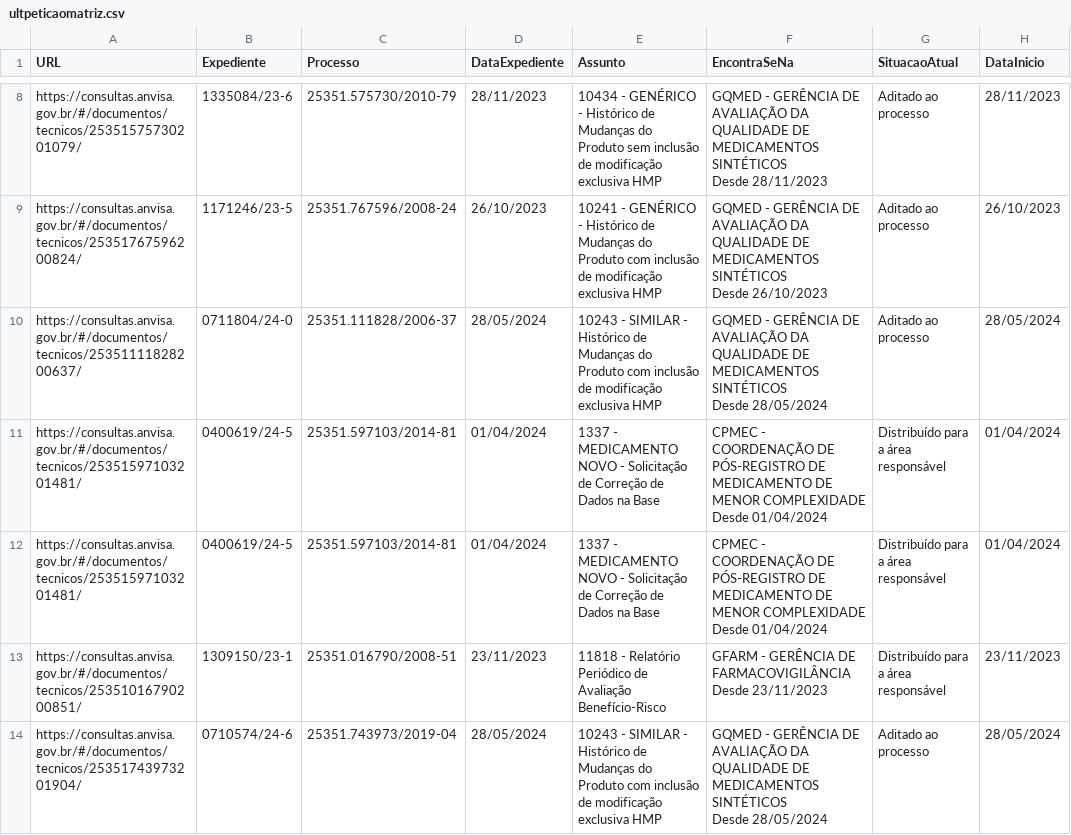
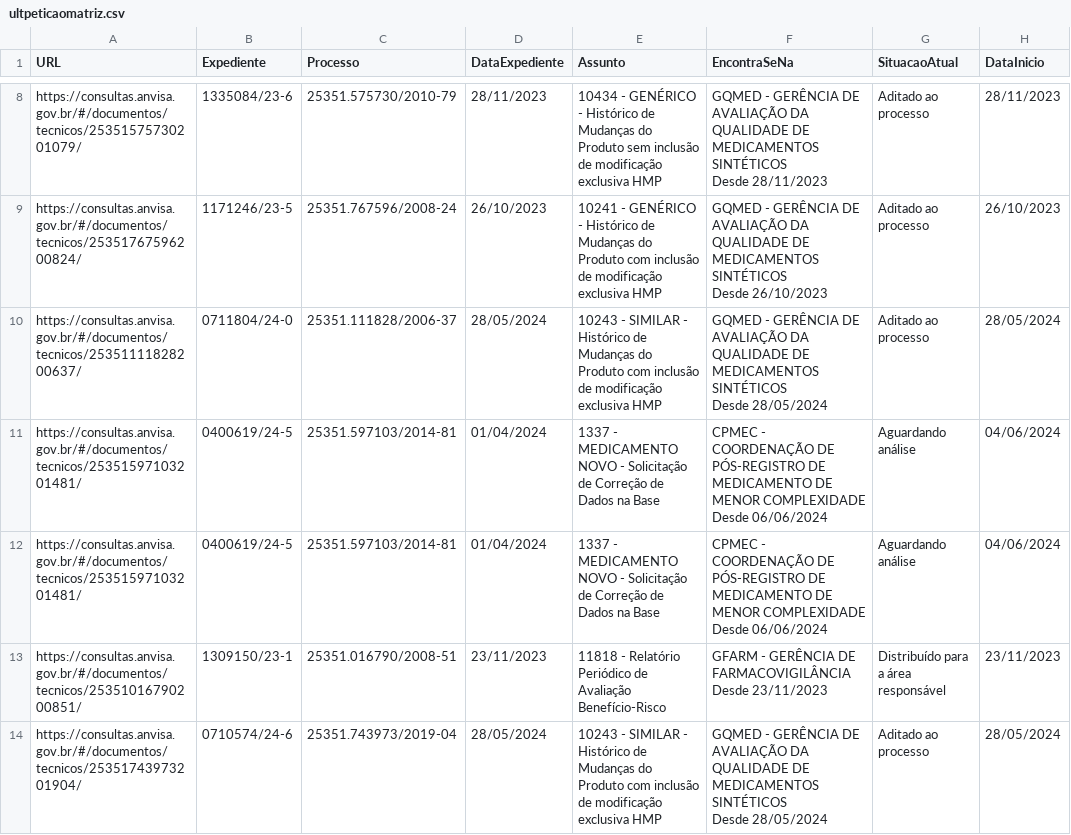
Before and after one commit to Diorgerb/DADOSreg, a CSV file: ultpeticaomatriz.csv, drawn as a sheet; only a part is shown, gaps mark what is left out.

Commit message:
Atualizando arquivo CSV com informações extraídas

```diff
--- a/ultpeticaomatriz.csv
+++ b/ultpeticaomatriz.csv
@@ -19,6 +19,6 @@ https://consultas.anvisa.gov.br/#/documentos/tecnicos/25351111828200637/,0711804
                                 Desde 28/05/2024",Aditado ao processo,28/05/2024
-https://consultas.anvisa.gov.br/#/documentos/tecnicos/25351597103201481/,0400619/24-5,25351.597103/2014-81,01/04/2024,1337 - MEDICAMENTO NOVO - Solicitação de Correção de Dados na Base,"CPMEC - COORDENAÇÃO DE PÓS-REGISTRO DE MEDICAMENTO DE MENOR COMPLEXIDADE
-                                Desde 01/04/2024",Distribuído para a área responsável,01/04/2024
-https://consultas.anvisa.gov.br/#/documentos/tecnicos/25351597103201481/,0400619/24-5,25351.597103/2014-81,01/04/2024,1337 - MEDICAMENTO NOVO - Solicitação de Correção de Dados na Base,"CPMEC - COORDENAÇÃO DE PÓS-REGISTRO DE MEDICAMENTO DE MENOR COMPLEXIDADE
-                                Desde 01/04/2024",Distribuído para a área responsável,01/04/2024
+https://consultas.anvisa.gov.br/#/documentos/tecnicos/25351597103201481/,0400619/24-5,25351.597103/2014-81,01/04/2024,1337 - MEDICAMENTO NOVO - Solicitação de Correção de Dados na Base,"CPMEC - COORDENAÇÃO DE PÓS-REGISTRO DE MEDICAMENTO DE MENOR COMPLEXIDADE
+                                Desde 06/06/2024",Aguardando análise,04/06/2024
+https://consultas.anvisa.gov.br/#/documentos/tecnicos/25351597103201481/,0400619/24-5,25351.597103/2014-81,01/04/2024,1337 - MEDICAMENTO NOVO - Solicitação de Correção de Dados na Base,"CPMEC - COORDENAÇÃO DE PÓS-REGISTRO DE MEDICAMENTO DE MENOR COMPLEXIDADE
+                                Desde 06/06/2024",Aguardando análise,04/06/2024
 https://consultas.anvisa.gov.br/#/documentos/tecnicos/25351016790200851/,1309150/23-1,25351.016790/2008-51,23/11/2023,11818 - Relatório Periódico de Avaliação Benefício-Risco,"GFARM - GERÊNCIA DE FARMACOVIGILÂNCIA
```
